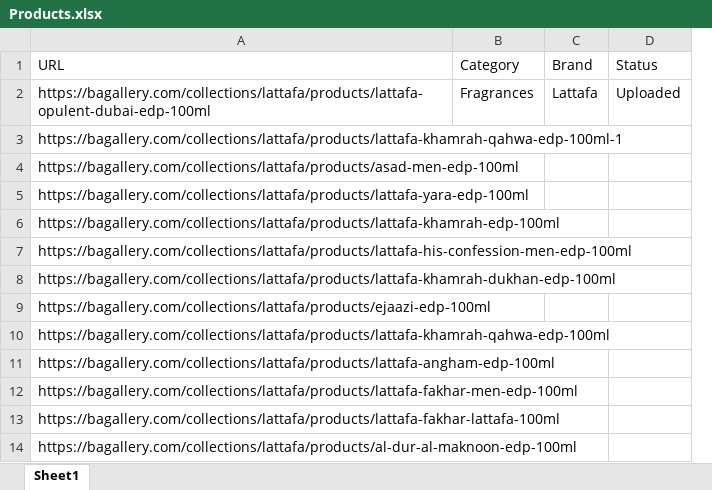
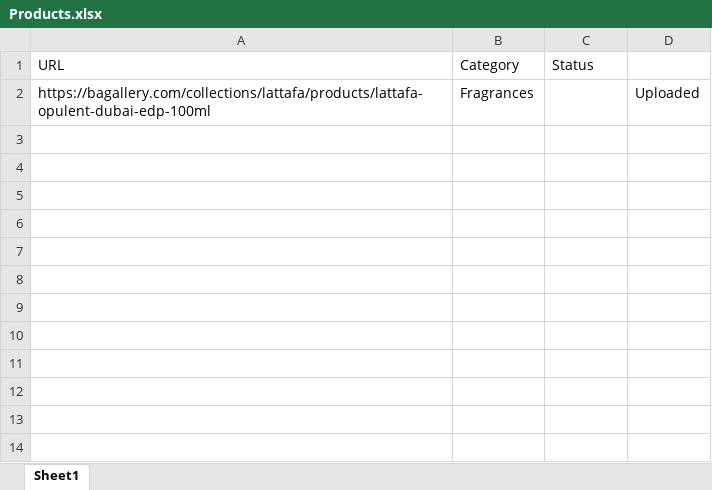
Before and after one commit to officialzubairansari/shopify-importer, an Excel workbook: Products.xlsx, sheet Sheet1, drawn as a sheet; values as stored, in another font and other column widths than the file's, no borders; removed rows and columns are numbered as before the commit, all else as after; the diff names each change by its address in the sheet, - before the commit and + after, or states it on an @@ line.

```diff
--- a/Products.xlsx (sheet Sheet1)
+++ b/Products.xlsx (sheet Sheet1)
-column C (Brand), row 2: Lattafa
+column D, row 2: Uploaded
-C2 (Status): Uploaded
+C2 (Status): (empty)
-row 3: https://bagallery.com/collections/lattafa/products/lattafa-khamrah-qahwa-edp-100ml-1
-row 4: https://bagallery.com/collections/lattafa/products/asad-men-edp-100ml
-row 5: https://bagallery.com/collections/lattafa/products/lattafa-yara-edp-100ml
-row 6: https://bagallery.com/collections/lattafa/products/lattafa-khamrah-edp-100ml
-row 7: https://bagallery.com/collections/lattafa/products/lattafa-his-confession-men-edp-100ml
-row 8: https://bagallery.com/collections/lattafa/products/lattafa-khamrah-dukhan-edp-100ml
-row 9: https://bagallery.com/collections/lattafa/products/ejaazi-edp-100ml
-row 10: https://bagallery.com/collections/lattafa/products/lattafa-khamrah-qahwa-edp-100ml
-row 11: https://bagallery.com/collections/lattafa/products/lattafa-angham-edp-100ml
-row 12: https://bagallery.com/collections/lattafa/products/lattafa-fakhar-men-edp-100ml
-row 13: https://bagallery.com/collections/lattafa/products/lattafa-fakhar-lattafa-100ml
-row 14: https://bagallery.com/collections/lattafa/products/al-dur-al-maknoon-edp-100ml
```
Also changed, not shown: 3 other files.
